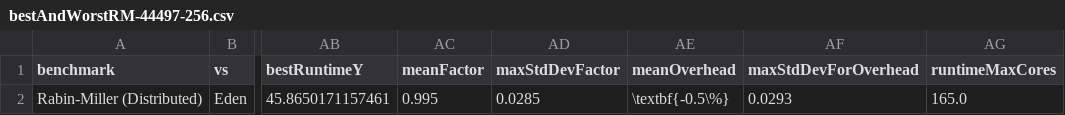
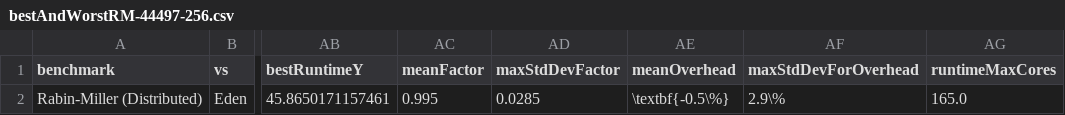
Before and after one commit to Parrows/Parrows, a CSV file: paper/content/benchmarks/distributed-rm/bestAndWorstRM-44497-256.csv, drawn as a sheet; only a part is shown, gaps mark what is left out; the diff names each change by its address in the sheet, - before the commit and + after, or states it on an @@ line.

```diff
--- a/paper/content/benchmarks/distributed-rm/bestAndWorstRM-44497-256.csv
+++ b/paper/content/benchmarks/distributed-rm/bestAndWorstRM-44497-256.csv
-AF2 (maxStdDevForOverhead): 0.0293
+AF2 (maxStdDevForOverhead): 2.9\%
```
Also changed, not shown: paper/content/benchmarks/distributed-jacobi/bestAndWorstJacobi-3217.csv, paper/content/benchmarks/distributed-torus/bestAndWorstTorus-4096.csv, 6 other files.
